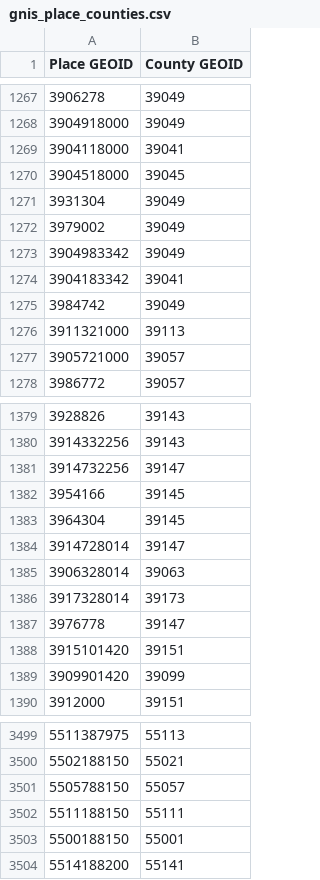
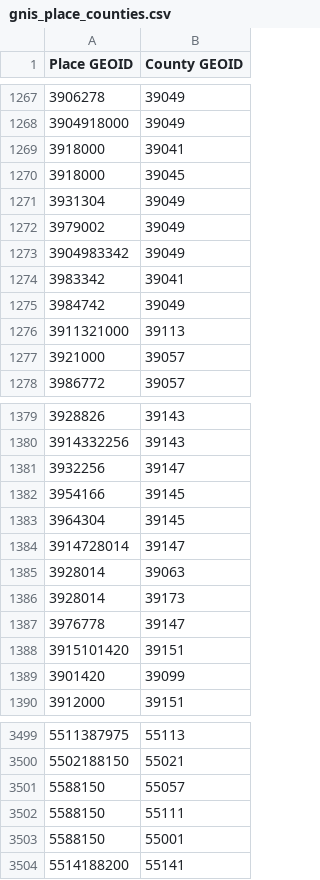
Before and after one commit to bdurand/us_geo, a CSV file: data/processed/gnis_place_counties.csv, drawn as a sheet; only a part is shown, gaps mark what is left out; the diff covers the shown part only.

```diff
--- a/data/processed/gnis_place_counties.csv
+++ b/data/processed/gnis_place_counties.csv
@@ -1268,4 +1268,4 @@ Place GEOID,County GEOID
 3904918000,39049
-3904118000,39041
-3904518000,39045
+3918000,39041
+3918000,39045
 3931304,39049
@@ -1273,6 +1273,6 @@ Place GEOID,County GEOID
 3904983342,39049
-3904183342,39041
+3983342,39041
 3984742,39049
 3911321000,39113
-3905721000,39057
+3921000,39057
 3986772,39057
@@ -1380,3 +1380,3 @@ Place GEOID,County GEOID
 3914332256,39143
-3914732256,39147
+3932256,39147
 3954166,39145
@@ -1384,7 +1384,7 @@ Place GEOID,County GEOID
 3914728014,39147
-3906328014,39063
-3917328014,39173
+3928014,39063
+3928014,39173
 3976778,39147
 3915101420,39151
-3909901420,39099
+3901420,39099
 3912000,39151
@@ -3500,5 +3500,5 @@ Place GEOID,County GEOID
 5502188150,55021
-5505788150,55057
-5511188150,55111
-5500188150,55001
+5588150,55057
+5588150,55111
+5588150,55001
 5514188200,55141
```
Also changed, not shown: 181 edited cells elsewhere in this file, data/2020_dist/counties.csv, data/2020_dist/divisions.csv, 52 other files.
